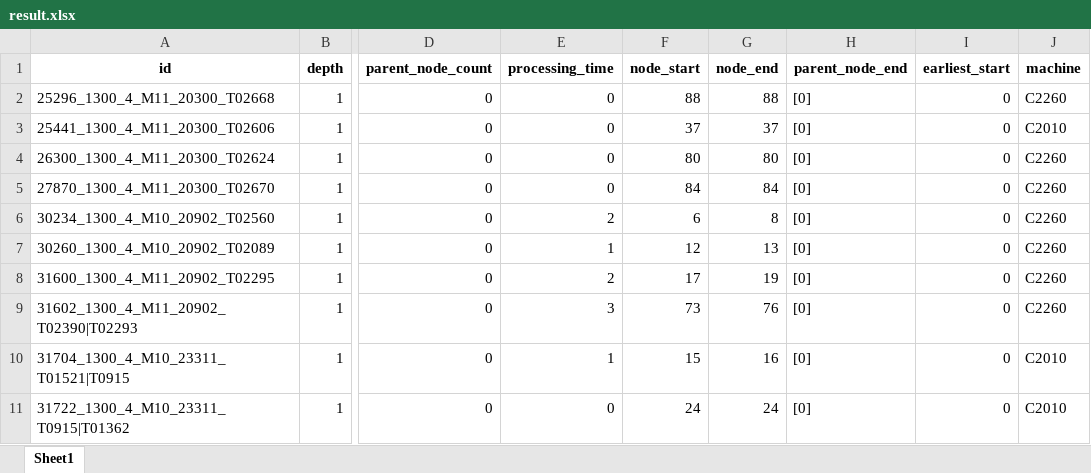
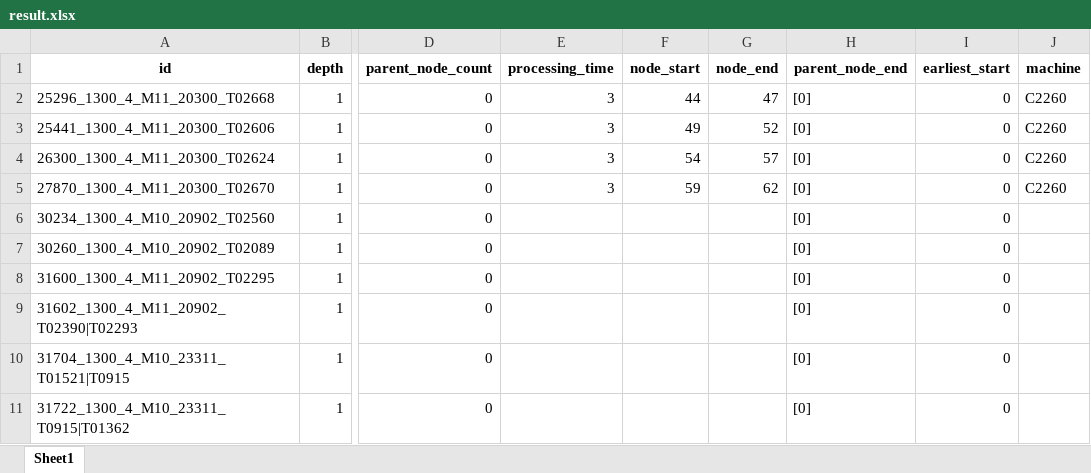
Before and after one commit to Sohyun-B/production-scheduling-system, an Excel workbook: python_engine/data/output/result.xlsx, sheet Sheet1, drawn as a sheet; only a part is shown, gaps mark what is left out; values as stored, in another font and other column widths than the file's, no borders; the diff covers the shown part only; the diff names each change by its address in the sheet, - before the commit and + after, or states it on an @@ line.

```diff
--- a/python_engine/data/output/result.xlsx (sheet Sheet1)
+++ b/python_engine/data/output/result.xlsx (sheet Sheet1)
-E2:E5 (processing_time): 0
+E2:E5 (processing_time): 3
-F2 (node_start): 88
+F2 (node_start): 44
-G2 (node_end): 88
+G2 (node_end): 47
-F3 (node_start): 37
+F3 (node_start): 49
-G3 (node_end): 37
+G3 (node_end): 52
-J3 (machine): C2010
+J3 (machine): C2260
-F4 (node_start): 80
+F4 (node_start): 54
-G4 (node_end): 80
+G4 (node_end): 57
-F5 (node_start): 84
+F5 (node_start): 59
-G5 (node_end): 84
+G5 (node_end): 62
-E6 (processing_time): 2
+E6 (processing_time): (empty)
-F6 (node_start): 6
+F6 (node_start): (empty)
-G6 (node_end): 8
+G6 (node_end): (empty)
-J6:J9 (machine): C2260
+J6:J9 (machine): (empty)
-E7 (processing_time): 1
+E7 (processing_time): (empty)
-F7 (node_start): 12
+F7 (node_start): (empty)
-G7 (node_end): 13
+G7 (node_end): (empty)
-E8 (processing_time): 2
+E8 (processing_time): (empty)
-F8 (node_start): 17
+F8 (node_start): (empty)
-G8 (node_end): 19
+G8 (node_end): (empty)
-E9 (processing_time): 3
+E9 (processing_time): (empty)
-F9 (node_start): 73
+F9 (node_start): (empty)
-G9 (node_end): 76
+G9 (node_end): (empty)
-E10 (processing_time): 1
+E10 (processing_time): (empty)
-F10 (node_start): 15
+F10 (node_start): (empty)
-G10 (node_end): 16
+G10 (node_end): (empty)
-J10:J11 (machine): C2010
+J10:J11 (machine): (empty)
-E11 (processing_time): 0
+E11 (processing_time): (empty)
-F11 (node_start): 24
+F11 (node_start): (empty)
-G11 (node_end): 24
+G11 (node_end): (empty)
```
Also changed, not shown: 1 removed row and 404 edited cells elsewhere in this sheet, python_engine/data/input/python_input.xlsx, python_engine/data/input/시나리오_공정제약조건.xlsx, 25 other files.
